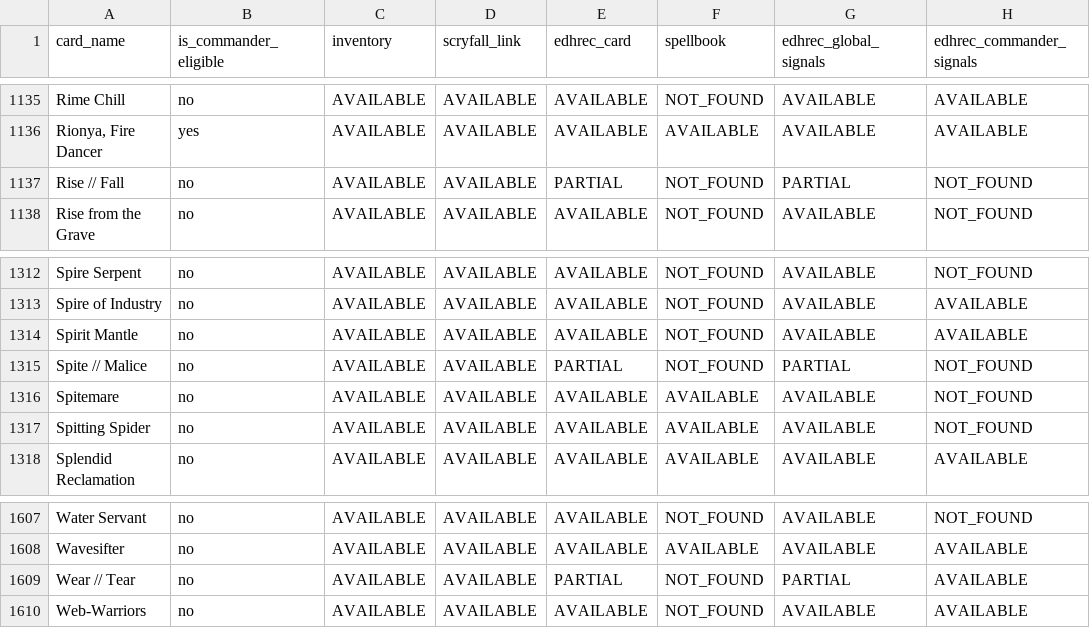
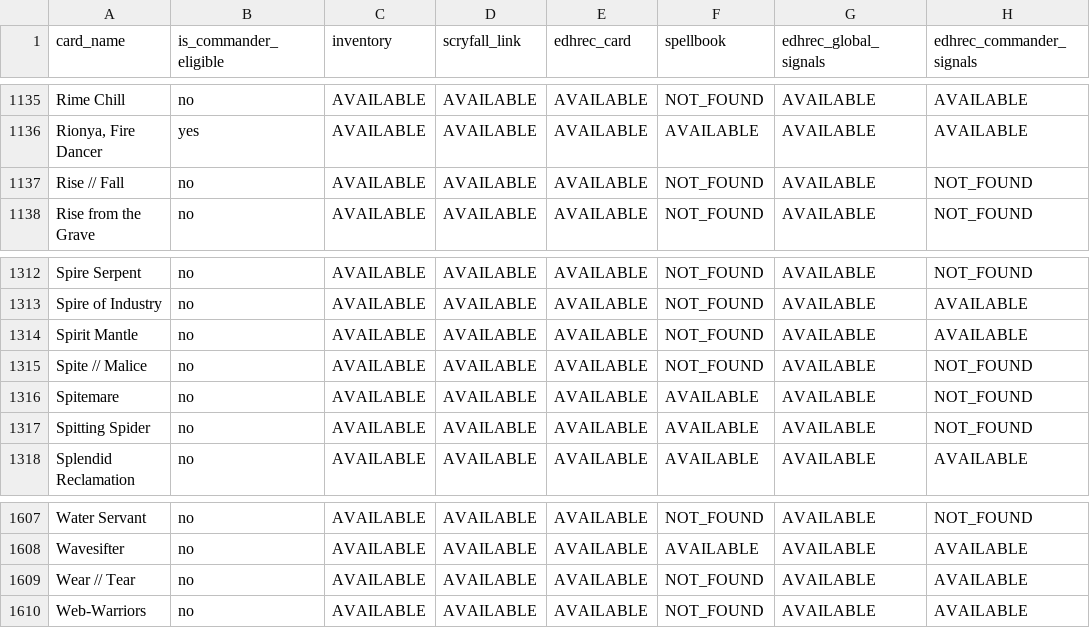
Before and after one commit to moeendres-png/commander-playtest-lab, a CSV file: data/research/deckbuilder_1655/coverage_matrix_1655.csv, drawn as a sheet; only a part is shown, gaps mark what is left out; the diff names each change by its address in the sheet, - before the commit and + after, or states it on an @@ line.

Commit message:
data(research): complete EDHREC global inclusion for 3 split cards (G2)
- Queried EDHREC card pages for the 3 missing split cards using full split slugs:
  - Rise // Fall (rise-fall.json): num_decks=531, potential_decks=1,283,597 (inclusion_share=0.000414), status AVAILABLE
  - Spite // Malice (spite-malice.json): num_decks=1,833, potential_decks=2,609,331 (inclusion_share=0.000702), status AVAILABLE
  - Wear // Tear (wear-tear.json): num_decks=151,914, potential_decks=2,464,717 (inclusion_share=0.061635), status AVAILABLE
- Updated card_global_signals.csv, coverage_matrix_1655.csv, and README.md
- edhrec_global_inclusion layer now reaches 1,655/1,655 rows on re-import

```diff
--- a/data/research/deckbuilder_1655/coverage_matrix_1655.csv
+++ b/data/research/deckbuilder_1655/coverage_matrix_1655.csv
-E1137 (edhrec_card): PARTIAL
+E1137 (edhrec_card): AVAILABLE
-G1137 (edhrec_global_signals): PARTIAL
+G1137 (edhrec_global_signals): AVAILABLE
-E1315 (edhrec_card): PARTIAL
+E1315 (edhrec_card): AVAILABLE
-G1315 (edhrec_global_signals): PARTIAL
+G1315 (edhrec_global_signals): AVAILABLE
-E1609 (edhrec_card): PARTIAL
+E1609 (edhrec_card): AVAILABLE
-G1609 (edhrec_global_signals): PARTIAL
+G1609 (edhrec_global_signals): AVAILABLE
```
Also changed, not shown: data/research/deckbuilder_1655/card_global_signals.csv, 1 other file.
